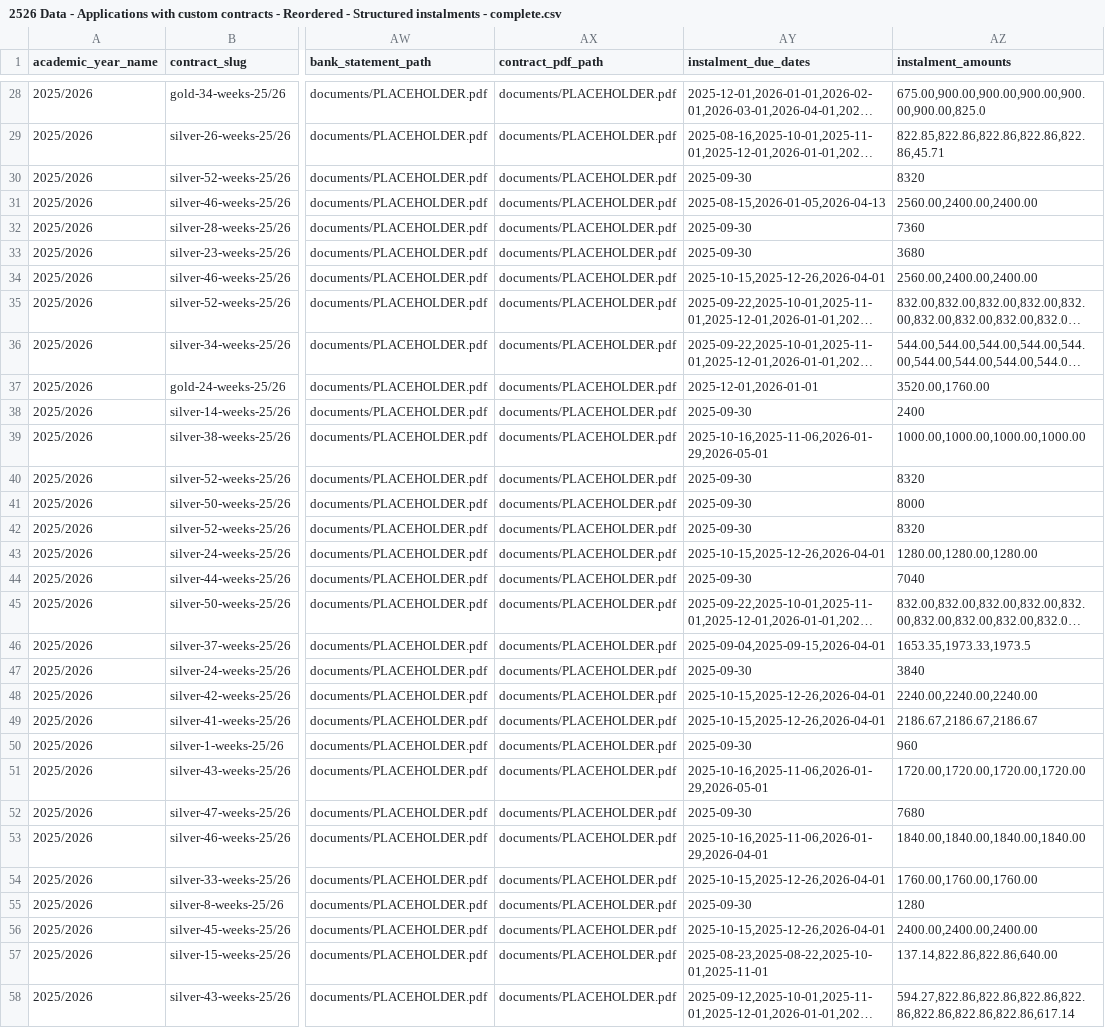
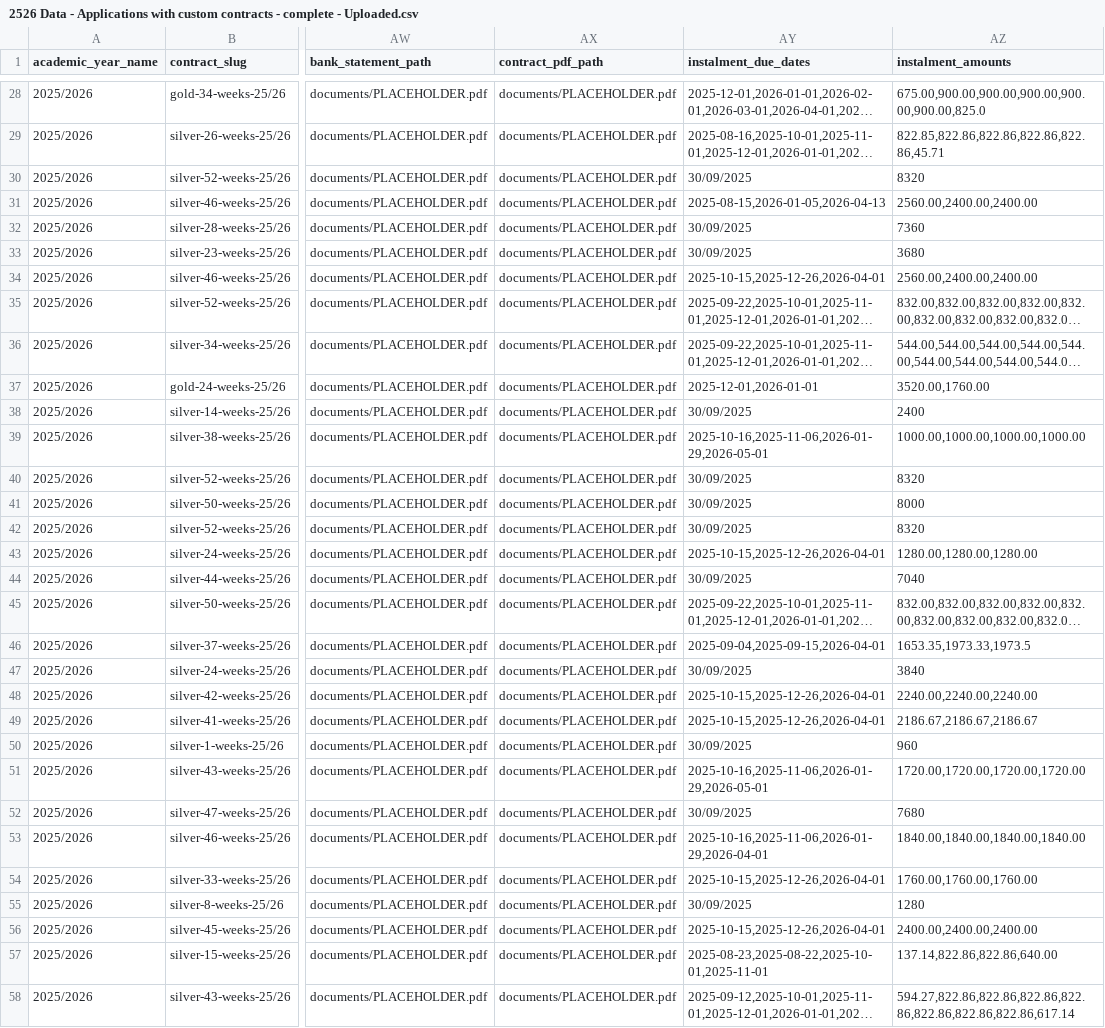
Before and after one commit to IansiryaKatana/iskabookingportal, a CSV file: 2526 Data - Applications with custom contracts - complete - Uploaded.csv (was 2526 Data - Applications with custom contracts - Reordered - Structured instalments - complete.csv), drawn as a sheet; only a part is shown, gaps mark what is left out; long unchanged cells end in …; the diff covers the shown part only; the diff names each change by its address in the sheet, - before the commit and + after, or states it on an @@ line.

Commit message:
Maintenance priority and custom contract import tweaks

```diff
--- a/2526 Data - Applications with custom contracts - Reordered - Structured instalments - complete.csv
+++ b/2526 Data - Applications with custom contracts - complete - Uploaded.csv
-AY30 (instalment_due_dates): 2025-09-30
+AY30 (instalment_due_dates): 30/09/2025
-AY32:AY33 (instalment_due_dates): 2025-09-30
+AY32:AY33 (instalment_due_dates): 30/09/2025
-AY38 (instalment_due_dates): 2025-09-30
+AY38 (instalment_due_dates): 30/09/2025
-AY40:AY42 (instalment_due_dates): 2025-09-30
+AY40:AY42 (instalment_due_dates): 30/09/2025
-AY44 (instalment_due_dates): 2025-09-30
+AY44 (instalment_due_dates): 30/09/2025
-AY47 (instalment_due_dates): 2025-09-30
+AY47 (instalment_due_dates): 30/09/2025
-AY50 (instalment_due_dates): 2025-09-30
+AY50 (instalment_due_dates): 30/09/2025
-AY52 (instalment_due_dates): 2025-09-30
+AY52 (instalment_due_dates): 30/09/2025
-AY55 (instalment_due_dates): 2025-09-30
+AY55 (instalment_due_dates): 30/09/2025
```
Also changed, not shown: 11 edited cells elsewhere in this file, 14 other files.
